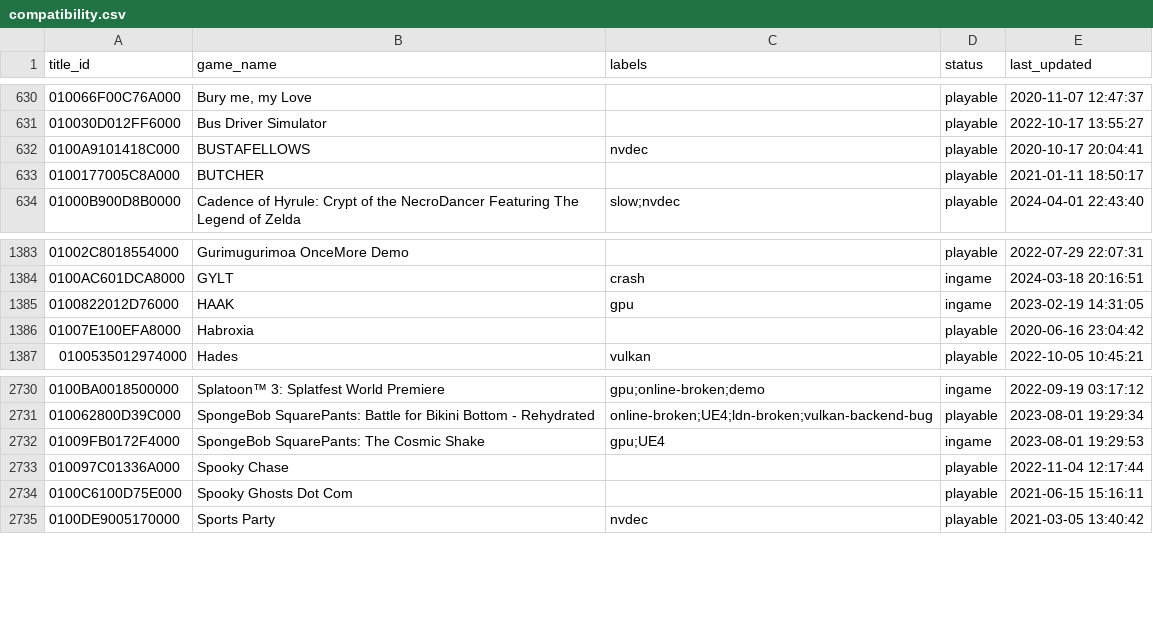
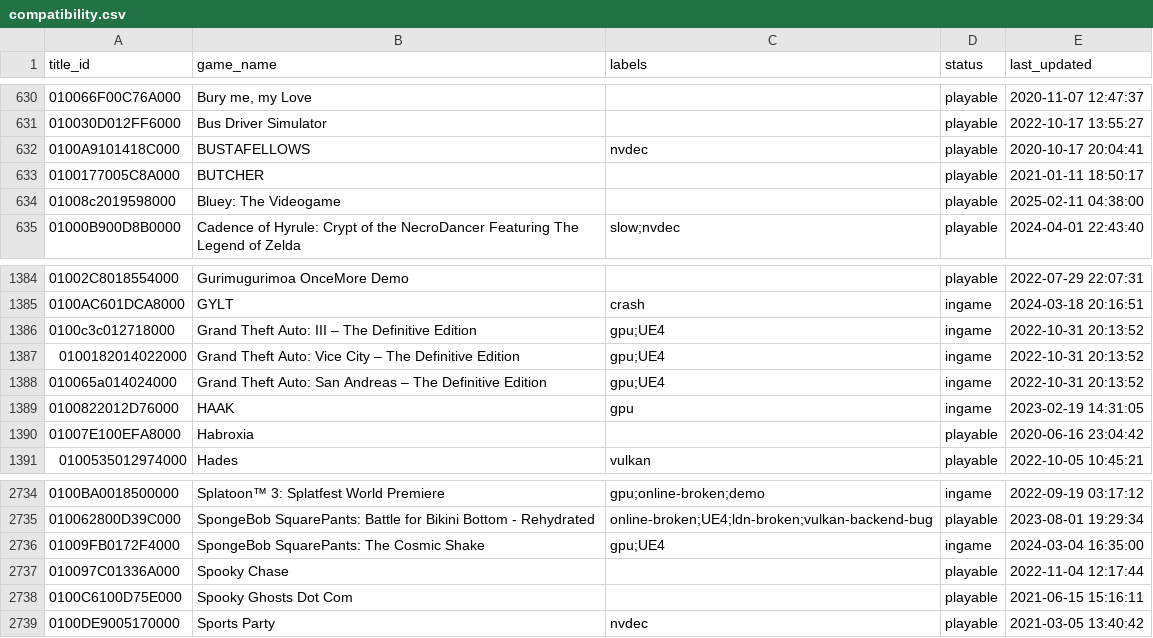
Before and after one commit to GRID0-net/GRID0-ryujinx, a CSV file: docs/compatibility.csv, drawn as a sheet; only a part is shown, gaps mark what is left out.

Commit message:
compat: Updates (#742)
These are branches i have on my private repo that i been meaning to push
Bluey The Videogame - compatibility/Bluey
Grand Theft Auto: III – The Definitive Edition -
compatibility/gta-definitiveedition
Grand Theft Auto: Vice City – The Definitive Edition -
compatibility/gta-definitiveedition
Grand Theft Auto: San Andreas – The Definitive Edition -
compatibility/gta-definitiveedition
SpongeBob SquarePants: The Cosmic Shake - compatibility/TheCosmicShake

p.s i didn't mess up one of the commit names i swear

```diff
--- a/docs/compatibility.csv
+++ b/docs/compatibility.csv
@@ -633,2 +633,3 @@
 0100177005C8A000,"BUTCHER",,playable,2021-01-11 18:50:17
+01008c2019598000,"Bluey: The Videogame",,playable,2025-02-11 04:38:00
 01000B900D8B0000,"Cadence of Hyrule: Crypt of the NecroDancer Featuring The Legend of Zelda",slow;nvdec,playable,2024-04-01 22:43:40
@@ -1384,2 +1385,5 @@
 0100AC601DCA8000,"GYLT",crash,ingame,2024-03-18 20:16:51
+0100c3c012718000,"Grand Theft Auto: III – The Definitive Edition",gpu;UE4,ingame,2022-10-31 20:13:52
+0100182014022000,"Grand Theft Auto: Vice City – The Definitive Edition",gpu;UE4,ingame,2022-10-31 20:13:52
+010065a014024000,"Grand Theft Auto: San Andreas – The Definitive Edition",gpu;UE4,ingame,2022-10-31 20:13:52
 0100822012D76000,"HAAK",gpu,ingame,2023-02-19 14:31:05
@@ -2731,3 +2735,3 @@
 010062800D39C000,"SpongeBob SquarePants: Battle for Bikini Bottom - Rehydrated",online-broken;UE4;ldn-broken;vulkan-backend-bug,playable,2023-08-01 19:29:34
-01009FB0172F4000,"SpongeBob SquarePants: The Cosmic Shake",gpu;UE4,ingame,2023-08-01 19:29:53
+01009FB0172F4000,"SpongeBob SquarePants: The Cosmic Shake",gpu;UE4,ingame,2024-03-04 16:35:00
 010097C01336A000,"Spooky Chase",,playable,2022-11-04 12:17:44
```
